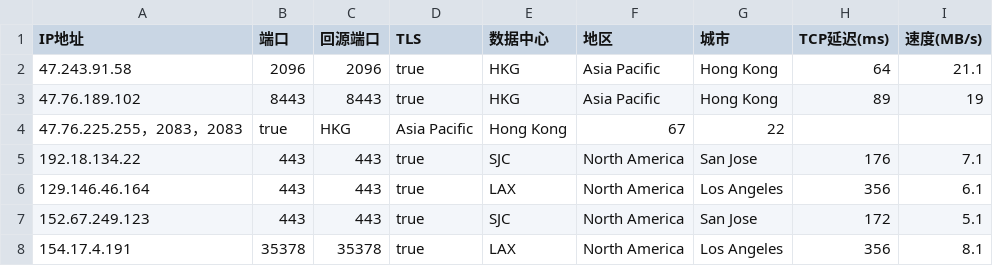
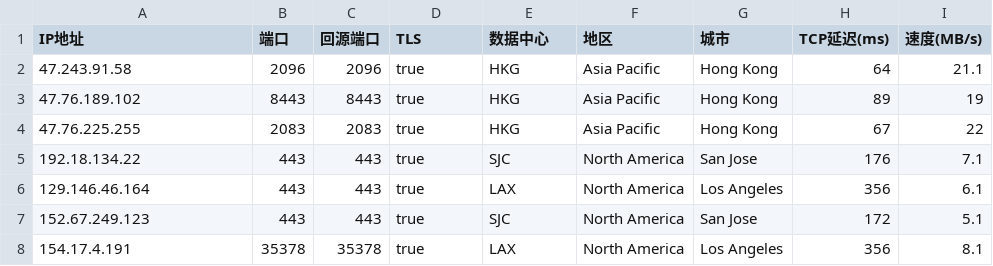
Before and after one commit to hotfixes/yxip, a CSV file: ipgood.csv, drawn as a sheet.

Commit message:
Update ipgood.csv

```diff
--- a/ipgood.csv
+++ b/ipgood.csv
@@ -3,3 +3,3 @@
 47.76.189.102,8443,8443,true,HKG,Asia Pacific,Hong Kong,89,19
-47.76.225.255，2083，2083,true,HKG,Asia Pacific,Hong Kong,67,22
+47.76.225.255,2083,2083,true,HKG,Asia Pacific,Hong Kong,67,22
 192.18.134.22,443,443,true,SJC,North America,San Jose,176,7.1
```
